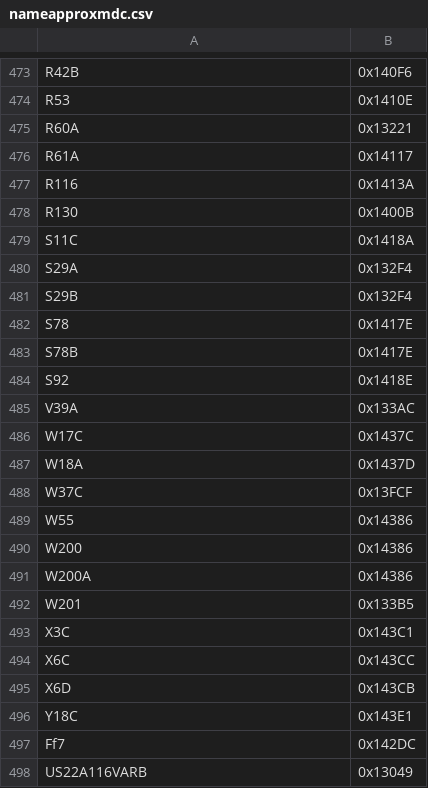
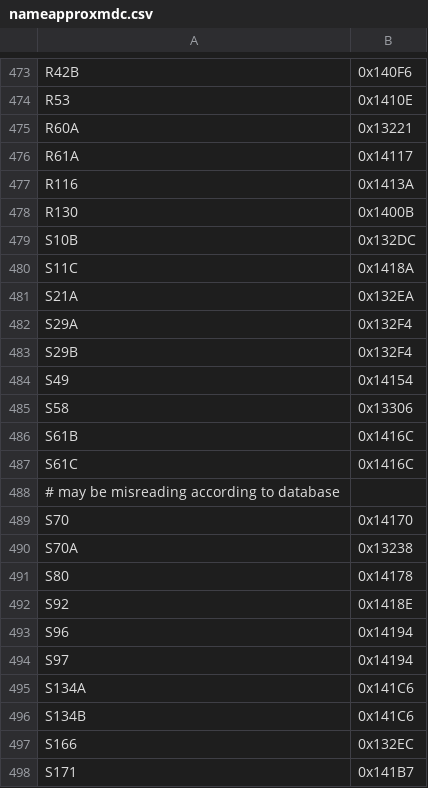
Before and after one commit to nederhof/hieropy, a CSV file: src/hieropy/resources/nameapproxmdc.csv, drawn as a sheet; only a part is shown, gaps mark what is left out; the shorter side is filled out with more unchanged rows; the diff covers the shown part only.

```diff
--- a/src/hieropy/resources/nameapproxmdc.csv
+++ b/src/hieropy/resources/nameapproxmdc.csv
@@ -478,7 +478,21 @@ R116,0x1413A
 R130,0x1400B
+S10B,0x132DC
 S11C,0x1418A
+S21A,0x132EA
 S29A,0x132F4
 S29B,0x132F4
-S78,0x1417E
-S78B,0x1417E
+S49,0x14154
+S58,0x13306
+S61B,0x1416C
+S61C,0x1416C
+# may be misreading according to database
+S70,0x14170
+S70A,0x13238
+S80,0x14178
 S92,0x1418E
+S96,0x14194
+S97,0x14194
+S134A,0x141C6
+S134B,0x141C6
+S166,0x132EC
+S171,0x141B7
```
Also changed, not shown: 9 added rows elsewhere in this file, src/hieropy/resources/nameapproxcompositemdc.csv, src/hieropy/resources/namecompositemdc.csv, 1 other file.
